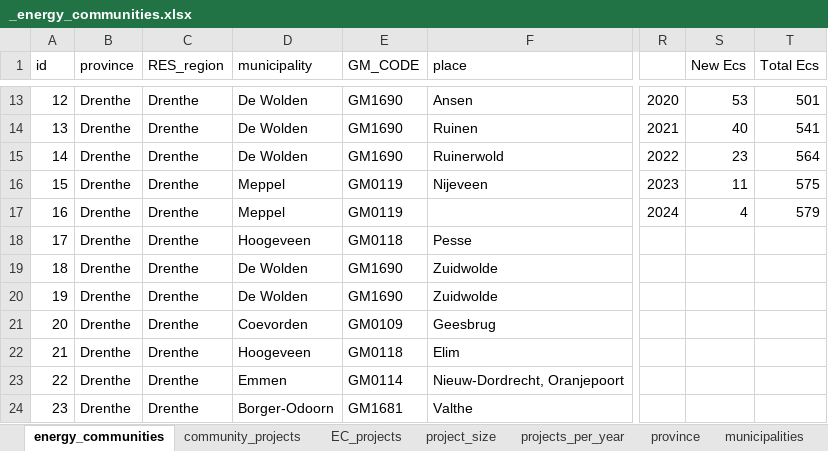
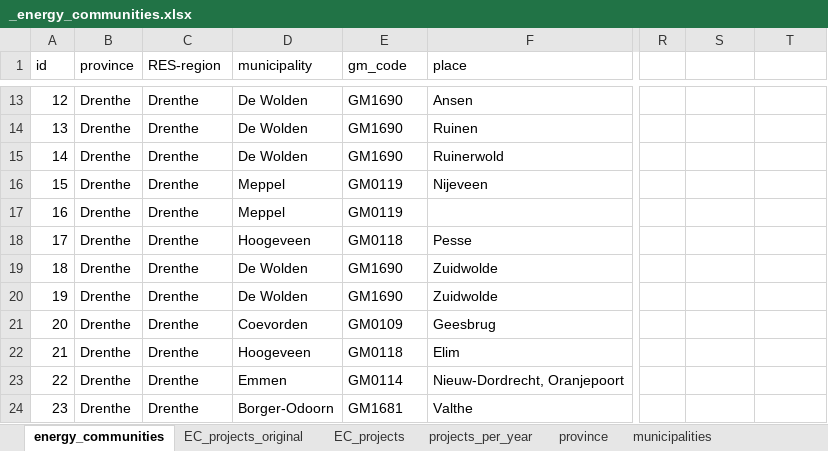
Before and after one commit to NEON-Research/Energy-community-potential-model, an Excel workbook: Energy community potential model/_energy_communities.xlsx, sheet energy_communities, drawn as a sheet; only a part is shown, gaps mark what is left out; values as stored, in another font and other column widths than the file's, no borders; charts and pictures not drawn; the diff covers the shown part only; the diff names each change by its address in the sheet, - before the commit and + after, or states it on an @@ line.

```diff
--- a/Energy community potential model/_energy_communities.xlsx (sheet energy_communities)
+++ b/Energy community potential model/_energy_communities.xlsx (sheet energy_communities)
-sheet tab: community_projects
+sheet tab: EC_projects_original
-sheet tab: project_size
-C1: RES_region
+C1: RES-region
-E1: GM_CODE
+E1: gm_code
-S1: New Ecs
+S1: (empty)
-T1: Total Ecs
+T1: (empty)
-R13: 2020
+R13: (empty)
-S13: 53
+S13: (empty)
-T13: 501
+T13: (empty)
-R14: 2021
+R14: (empty)
-S14: 40
+S14: (empty)
-T14: 541
+T14: (empty)
-R15: 2022
+R15: (empty)
-S15: 23
+S15: (empty)
-T15: 564
+T15: (empty)
-R16: 2023
+R16: (empty)
-S16: 11
+S16: (empty)
-T16: 575
+T16: (empty)
-R17: 2024
+R17: (empty)
-S17: 4
+S17: (empty)
-T17: 579
+T17: (empty)
```
Also changed, not shown: 33 edited cells elsewhere in this sheet, sheet EC_projects, sheet EC_projects_original, sheet municipalities, sheet province, sheet projects_per_year, other sheet tabs, formulas that keep their value, charts or pictures, Energy community potential model/_EC_summary.xlsx, 1 other file.
